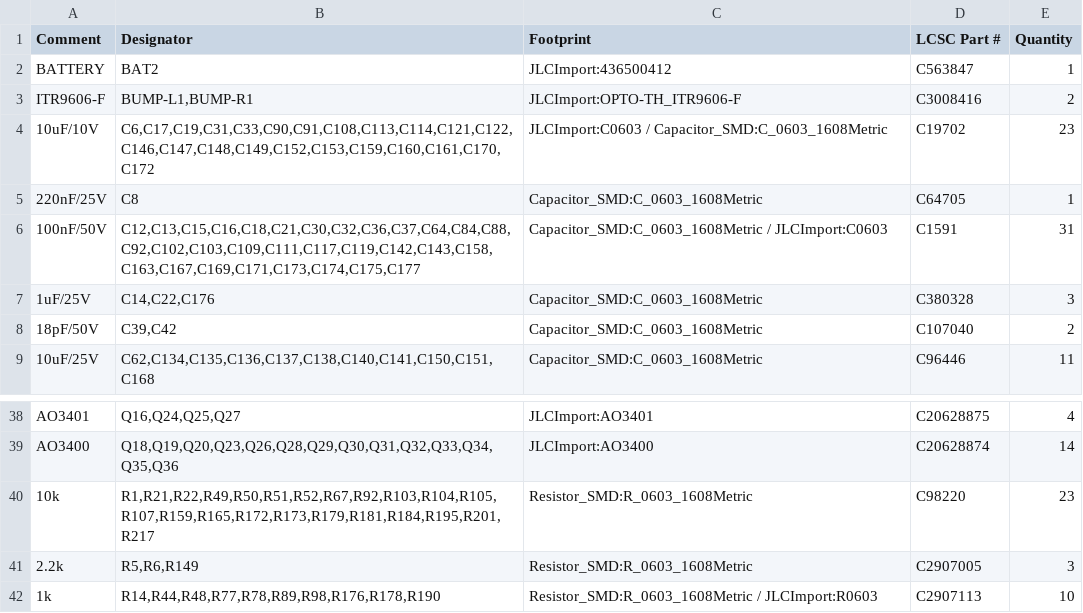
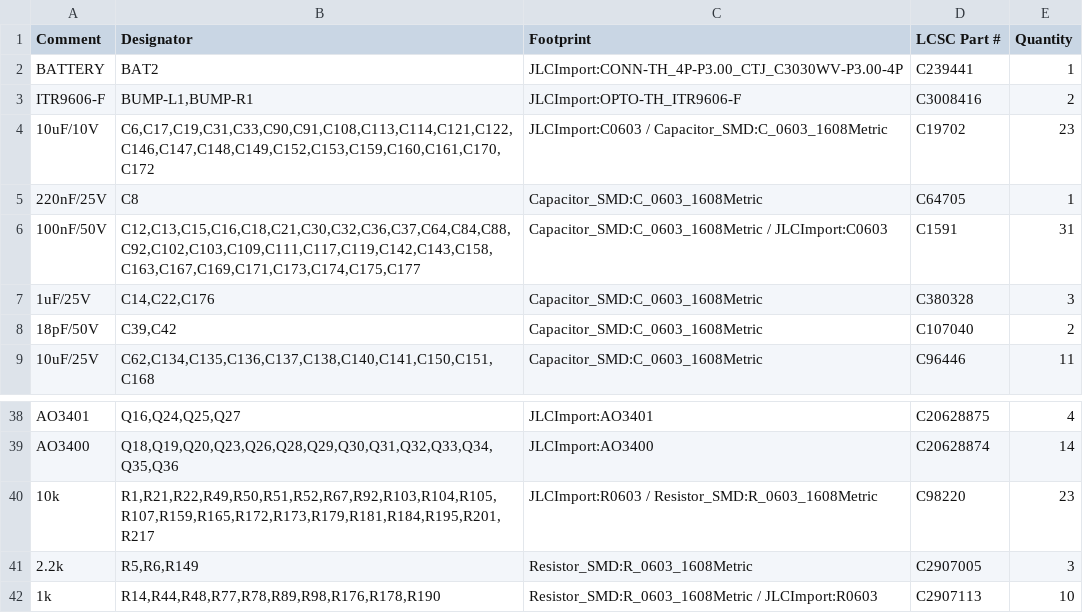
Before and after one commit to makerspet/oomwoo-pcb, a CSV file: kicad/main-phone/output/Main-bom.csv, drawn as a sheet; only a part is shown, gaps mark what is left out.

```diff
--- a/kicad/main-phone/output/Main-bom.csv
+++ b/kicad/main-phone/output/Main-bom.csv
@@ -1,3 +1,3 @@
 Comment,Designator,Footprint,LCSC Part #,Quantity
-BATTERY,BAT2,JLCImport:436500412,C563847,1
+BATTERY,BAT2,JLCImport:CONN-TH_4P-P3.00_CTJ_C3030WV-P3.00-4P,C239441,1
 ITR9606-F,"BUMP-L1,BUMP-R1",JLCImport:OPTO-TH_ITR9606-F,C3008416,2
@@ -39,3 +39,3 @@ AO3401,"Q16,Q24,Q25,Q27",JLCImport:AO3401,C20628875,4
 AO3400,"Q18,Q19,Q20,Q23,Q26,Q28,Q29,Q30,Q31,Q32,Q33,Q34,Q35,Q36",JLCImport:AO3400,C20628874,14
-10k,"R1,R21,R22,R49,R50,R51,R52,R67,R92,R103,R104,R105,R107,R159,R165,R172,R173,R179,R181,R184,R195,R201,R217",Resistor_SMD:R_0603_1608Metric,C98220,23
+10k,"R1,R21,R22,R49,R50,R51,R52,R67,R92,R103,R104,R105,R107,R159,R165,R172,R173,R179,R181,R184,R195,R201,R217",JLCImport:R0603 / Resistor_SMD:R_0603_1608Metric,C98220,23
 2.2k,"R5,R6,R149",Resistor_SMD:R_0603_1608Metric,C2907005,3
```
Also changed, not shown: 27 other files.
